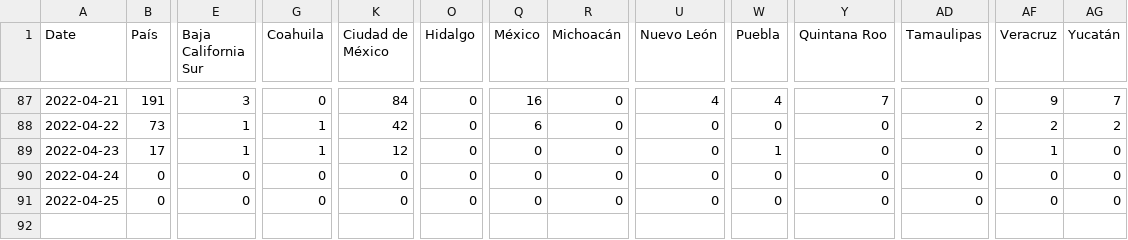
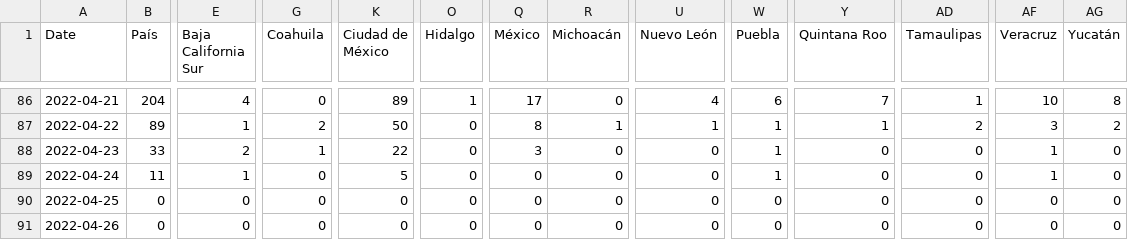
Before and after one commit to moises-santillan/Covid19-Mexico, a CSV file: Data/Incidence.csv, drawn as a sheet; only a part is shown, gaps mark what is left out; addresses are those after the commit; rows hold the shown columns only; the diff covers the shown part only; the diff names each change by its address in the sheet, - before the commit and + after, or states it on an @@ line.

```diff
--- a/Data/Incidence.csv
+++ b/Data/Incidence.csv
-B86 (País): 191
+B86 (País): 204
-E86 (Baja California Sur): 3
+E86 (Baja California Sur): 4
-K86 (Ciudad de México): 84
+K86 (Ciudad de México): 89
-O86 (Hidalgo): 0
+O86 (Hidalgo): 1
-Q86 (México): 16
+Q86 (México): 17
-W86 (Puebla): 4
+W86 (Puebla): 6
-AD86 (Tamaulipas): 0
+AD86 (Tamaulipas): 1
-AF86 (Veracruz): 9
+AF86 (Veracruz): 10
-AG86 (Yucatán): 7
+AG86 (Yucatán): 8
-B87 (País): 73
+B87 (País): 89
-G87 (Coahuila): 1
+G87 (Coahuila): 2
-K87 (Ciudad de México): 42
+K87 (Ciudad de México): 50
-Q87 (México): 6
+Q87 (México): 8
-R87 (Michoacán): 0
+R87 (Michoacán): 1
-U87 (Nuevo León): 0
+U87 (Nuevo León): 1
-W87 (Puebla): 0
+W87 (Puebla): 1
-Y87 (Quintana Roo): 0
+Y87 (Quintana Roo): 1
-AF87 (Veracruz): 2
+AF87 (Veracruz): 3
-B88 (País): 17
+B88 (País): 33
-E88 (Baja California Sur): 1
+E88 (Baja California Sur): 2
-K88 (Ciudad de México): 12
+K88 (Ciudad de México): 22
-Q88 (México): 0
+Q88 (México): 3
-B89 (País): 0
+B89 (País): 11
-E89 (Baja California Sur): 0
+E89 (Baja California Sur): 1
-K89 (Ciudad de México): 0
+K89 (Ciudad de México): 5
-W89 (Puebla): 0
+W89 (Puebla): 1
-AF89 (Veracruz): 0
+AF89 (Veracruz): 1
+row 91: 2022-04-26 | 0 | 0 | 0 | 0 | 0 | 0 | 0 | 0 | 0 | 0 | 0 | 0 | 0
```
Also changed, not shown: 1 removed row and 48 edited cells elsewhere in this file, Data/Nowcasting.csv, 2 other files.
